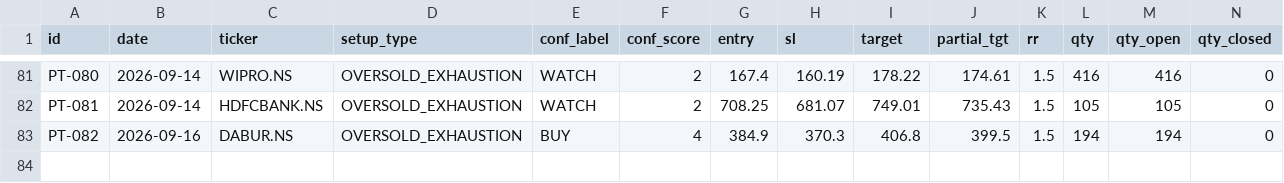
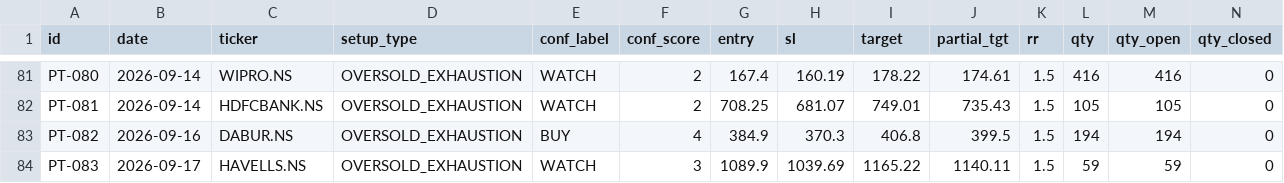
Before and after one commit to saisravanpalvaye/trading-bot-v2, a CSV file: paper_trades.csv, drawn as a sheet; only a part is shown, gaps mark what is left out; rows hold the shown columns only; the diff names each change by its address in the sheet, - before the commit and + after, or states it on an @@ line.

```diff
--- a/paper_trades.csv
+++ b/paper_trades.csv
+row 84: PT-083 | 2026-09-17 | HAVELLS.NS | OVERSOLD_EXHAUSTION | WATCH | 3 | 1089.9 | 1039.69 | 1165.22 | 1140.11 | 1.5 | 59 | 59 | 0
```
Also changed, not shown: 1 other file.
